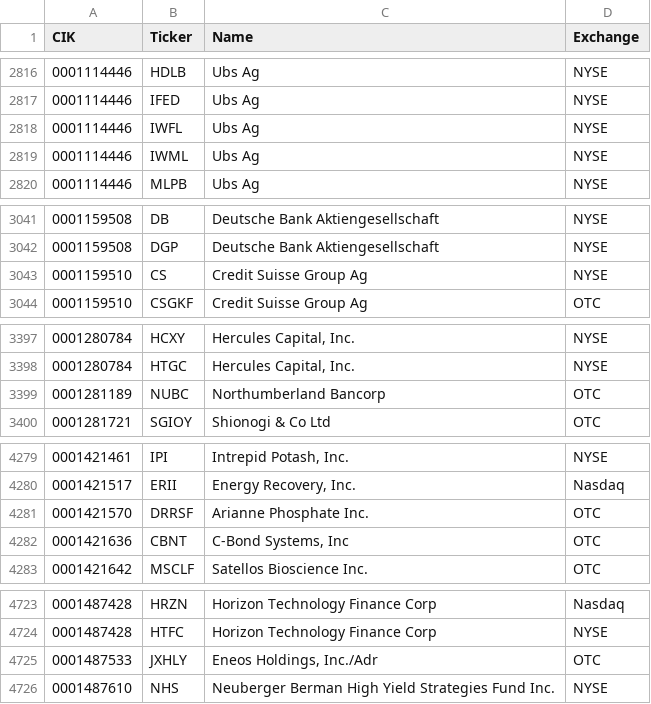
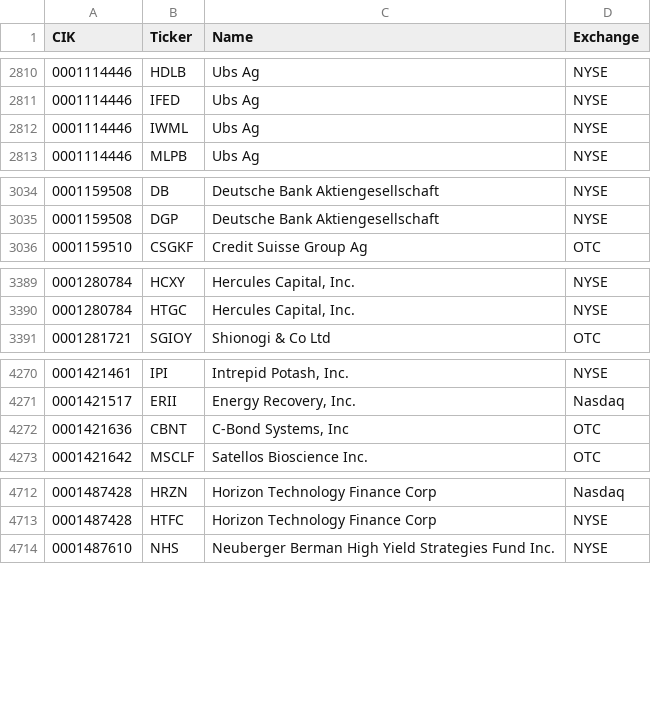
Before and after one commit to jadchaar/sec-cik-mapper, a CSV file: mappings/stocks/mappings.csv, drawn as a sheet; only a part is shown, gaps mark what is left out; removed rows and columns are numbered as before the commit, all else as after; the diff covers the shown part only; the diff names each change by its address in the sheet, - before the commit and + after, or states it on an @@ line.

```diff
--- a/mappings/stocks/mappings.csv
+++ b/mappings/stocks/mappings.csv
-row 2818: 0001114446 | IWFL | Ubs Ag | NYSE
-row 3043: 0001159510 | CS | Credit Suisse Group Ag | NYSE
-row 3399: 0001281189 | NUBC | Northumberland Bancorp | OTC
-row 4281: 0001421570 | DRRSF | Arianne Phosphate Inc. | OTC
-row 4725: 0001487533 | JXHLY | Eneos Holdings, Inc./Adr | OTC
```
Also changed, not shown: 7 added rows, 14 removed rows and 100 edited cells elsewhere in this file, 20 other files.
